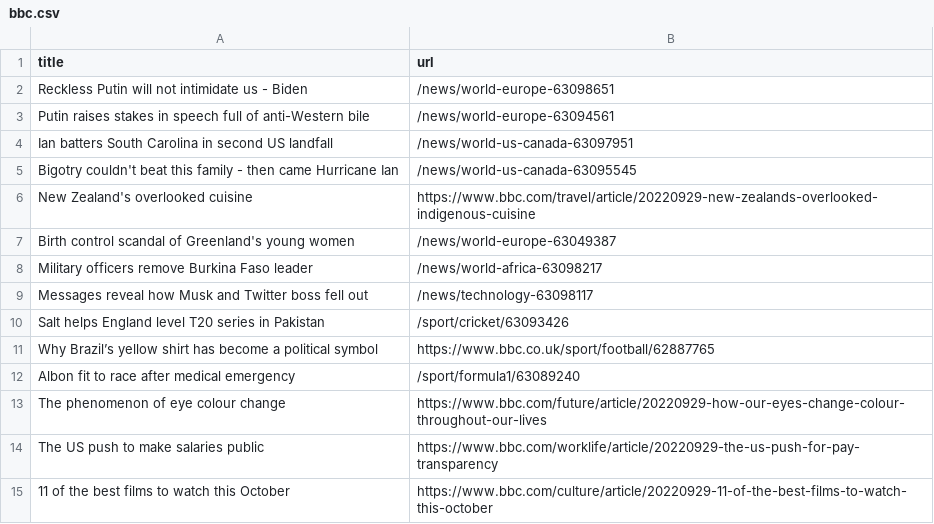
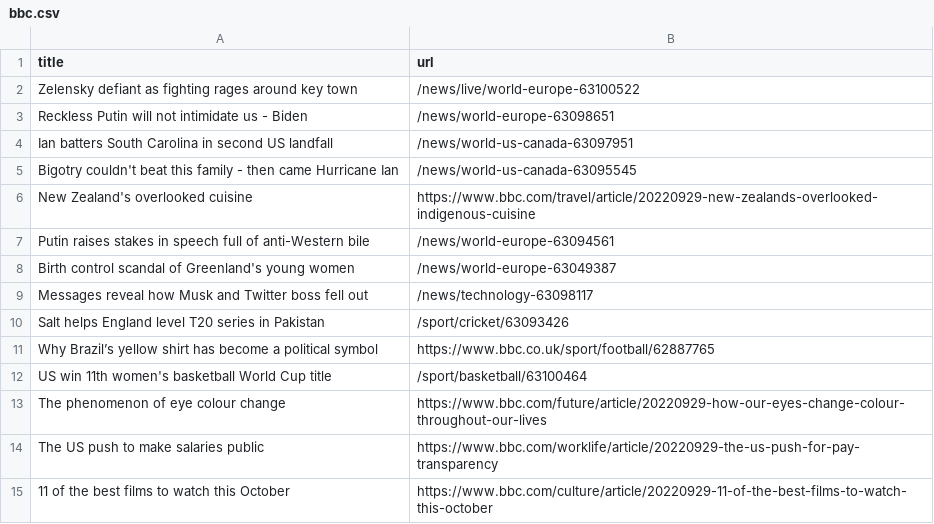
Before and after one commit to gabrielacarrasquillo/automatic-scraper-bbc, a CSV file: bbc.csv, drawn as a sheet; only a part is shown.

```diff
--- a/bbc.csv
+++ b/bbc.csv
@@ -1,4 +1,4 @@
 title,url
+Zelensky defiant as fighting rages around key town,/news/live/world-europe-63100522
 Reckless Putin will not intimidate us - Biden,/news/world-europe-63098651
-Putin raises stakes in speech full of anti-Western bile,/news/world-europe-63094561
 Ian batters South Carolina in second US landfall,/news/world-us-canada-63097951
@@ -6,4 +6,4 @@ Bigotry couldn't beat this family - then came Hurricane Ian,/news/world-us-canad
 New Zealand's overlooked cuisine,https://www.bbc.com/travel/article/20220929-new-zealands-overlooked-indigenous-cuisine
+Putin raises stakes in speech full of anti-Western bile,/news/world-europe-63094561
 Birth control scandal of Greenland's young women,/news/world-europe-63049387
-Military officers remove Burkina Faso leader,/news/world-africa-63098217
 Messages reveal how Musk and Twitter boss fell out,/news/technology-63098117
@@ -11,3 +11,3 @@ Salt helps England level T20 series in Pakistan,/sport/cricket/63093426
 Why Brazil’s yellow shirt has become a political symbol,https://www.bbc.co.uk/sport/football/62887765
-Albon fit to race after medical emergency,/sport/formula1/63089240
+US win 11th women's basketball World Cup title,/sport/basketball/63100464
 The phenomenon of eye colour change,https://www.bbc.com/future/article/20220929-how-our-eyes-change-colour-throughout-our-lives
```
